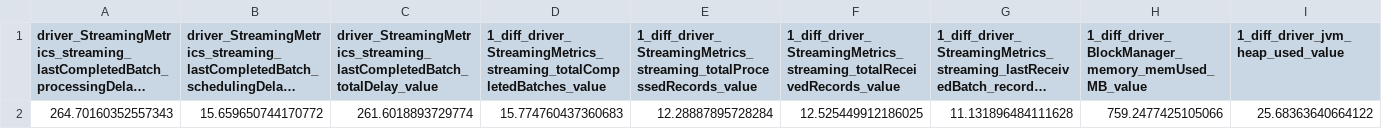
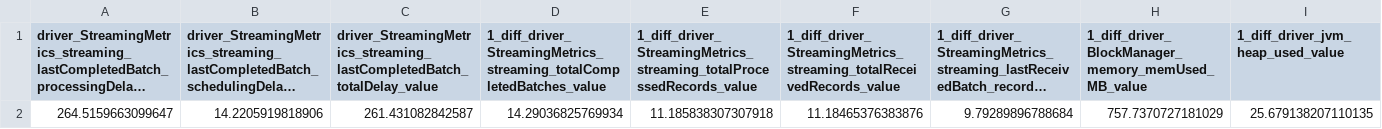
Before and after one commit to tdao38/cs645_project, a CSV file: data/aggregated/batch146_17_aggregated.csv, drawn as a sheet; only a part is shown; long unchanged cells end in …; removed rows and columns are numbered as before the commit, all else as after; rows hold the shown columns only; the diff names each change by its address in the sheet, - before the commit and + after, or states it on an @@ line.

```diff
--- a/data/aggregated/batch146_17_aggregated.csv
+++ b/data/aggregated/batch146_17_aggregated.csv
-row 2: 264.70160352557343 | 15.659650744170772 | 261.6018893729774 | 15.774760437360683 | 12.28887895728284 | 12.525449912186025 | 11.131896484111628 | 759.2477425105066 | 25.68363640664122
+row 2: 264.5159663099647 | 14.2205919818906 | 261.431082842587 | 14.29036825769934 | 11.185838307307918 | 11.18465376383876 | 9.79289896788684 | 757.7370727181029 | 25.679138207110135
```
Also changed, not shown: data/aggregated/batch146_19_aggregated.csv, data/aggregated/batch146_20_aggregated.csv, 10 other files.
